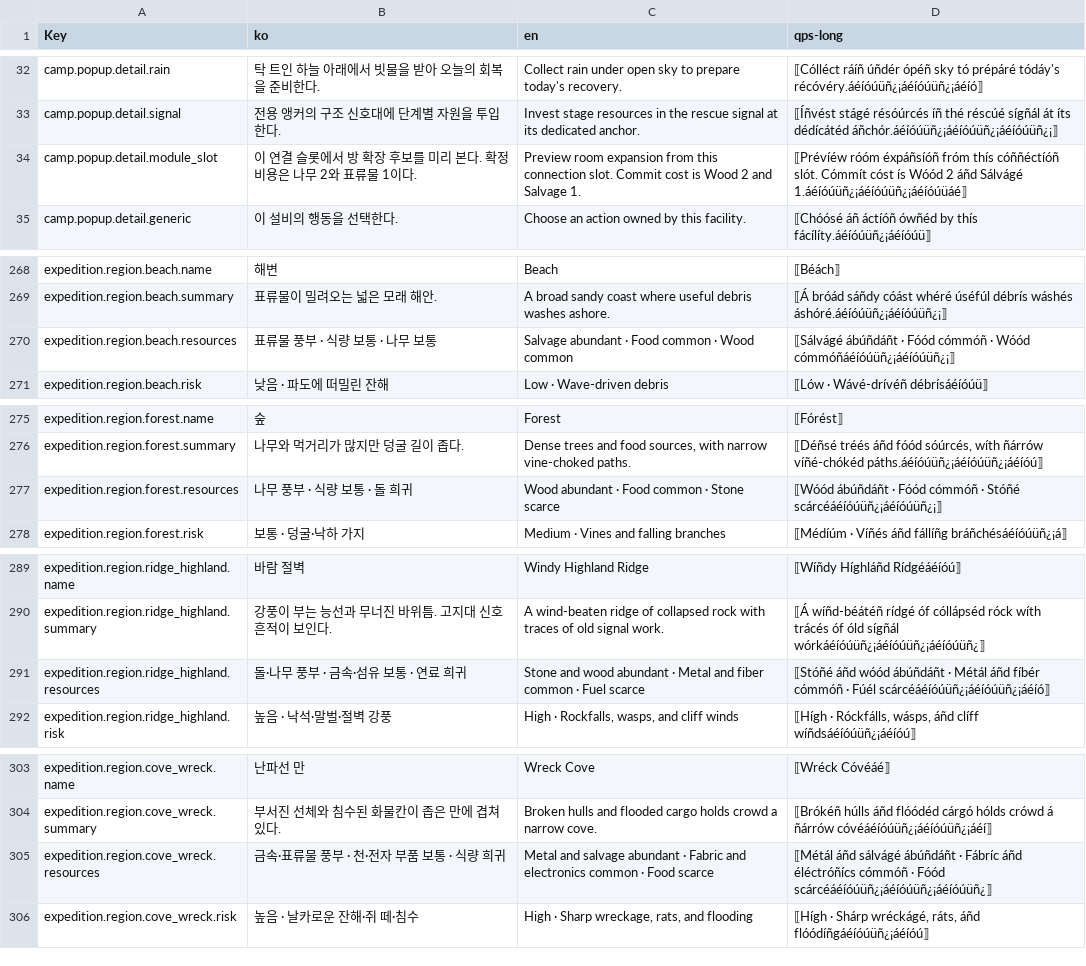
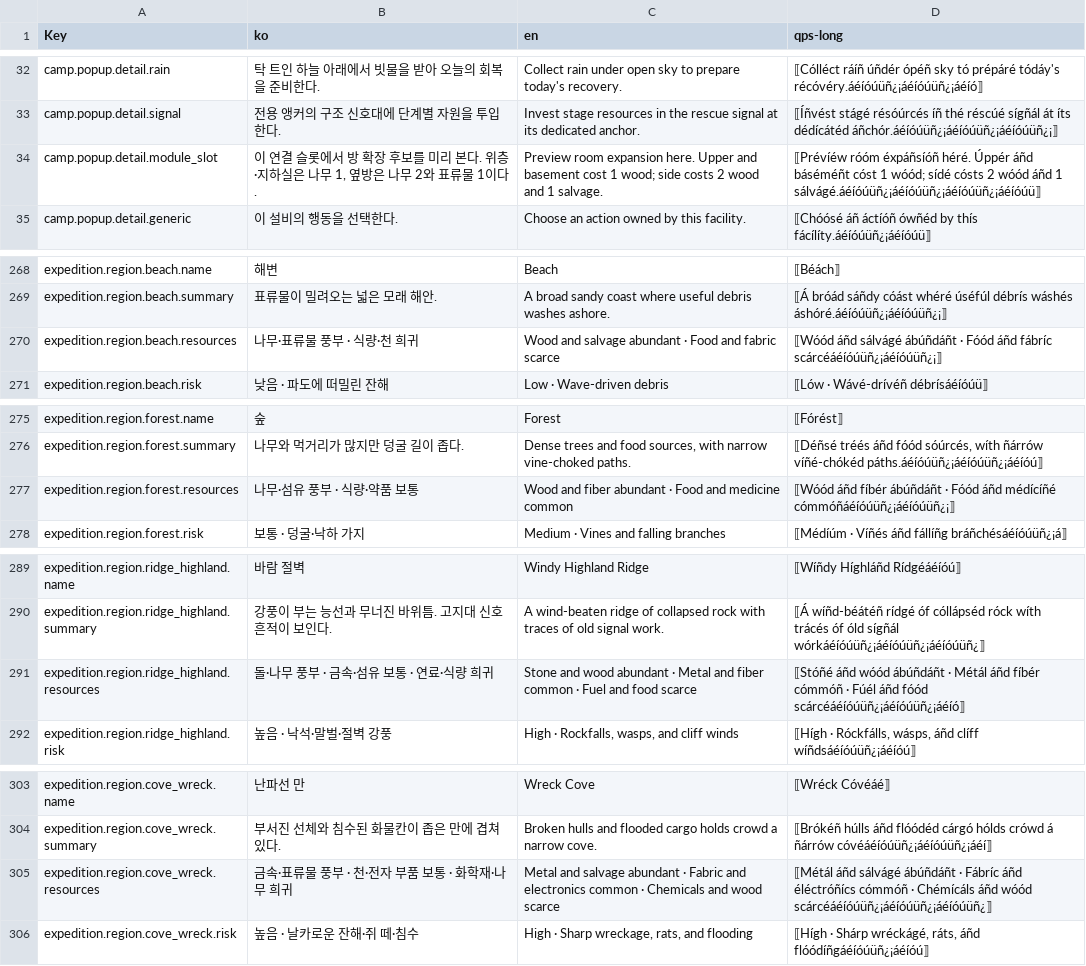
Before and after one commit to captainrock6/kimsurvival, a TSV file: Assets/_Project/Scripts/Localization/PrototypeStrings.tsv, drawn as a sheet; only a part is shown, gaps mark what is left out; the diff covers the shown part only.

```diff
--- a/Assets/_Project/Scripts/Localization/PrototypeStrings.tsv
+++ b/Assets/_Project/Scripts/Localization/PrototypeStrings.tsv
@@ -33,3 +33,3 @@ camp.popup.detail.rain	탁 트인 하늘 아래에서 빗물을 받아 오늘의
 camp.popup.detail.signal	전용 앵커의 구조 신호대에 단계별 자원을 투입한다.	Invest stage resources in the rescue signal at its dedicated anchor.	⟦Íñvést stágé résóúrcés íñ thé réscúé sígñál át íts dédícátéd áñchór.áéíóúüñ¿¡áéíóúüñ¿¡áéíóúüñ¿¡⟧
-camp.popup.detail.module_slot	이 연결 슬롯에서 방 확장 후보를 미리 본다. 확정 비용은 나무 2와 표류물 1이다.	Preview room expansion from this connection slot. Commit cost is Wood 2 and Salvage 1.	⟦Prévíéw róóm éxpáñsíóñ fróm thís cóññéctíóñ slót. Cómmít cóst ís Wóód 2 áñd Sálvágé 1.áéíóúüñ¿¡áéíóúüñ¿¡áéíóúüáé⟧
+camp.popup.detail.module_slot	이 연결 슬롯에서 방 확장 후보를 미리 본다. 위층·지하실은 나무 1, 옆방은 나무 2와 표류물 1이다.	Preview room expansion here. Upper and basement cost 1 wood; side costs 2 wood and 1 salvage.	⟦Prévíéw róóm éxpáñsíóñ héré. Úppér áñd báséméñt cóst 1 wóód; sídé cósts 2 wóód áñd 1 sálvágé.áéíóúüñ¿¡áéíóúüñ¿¡áéíóúüñ¿¡áéíóúü⟧
 camp.popup.detail.generic	이 설비의 행동을 선택한다.	Choose an action owned by this facility.	⟦Chóósé áñ áctíóñ ówñéd by thís fácílíty.áéíóúüñ¿¡áéíóúü⟧
@@ -269,3 +269,3 @@ expedition.region.beach.name	해변	Beach	⟦Béách⟧
 expedition.region.beach.summary	표류물이 밀려오는 넓은 모래 해안.	A broad sandy coast where useful debris washes ashore.	⟦Á bróád sáñdy cóást whéré úséfúl débrís wáshés áshóré.áéíóúüñ¿¡áéíóúüñ¿¡⟧
-expedition.region.beach.resources	표류물 풍부 · 식량 보통 · 나무 보통	Salvage abundant · Food common · Wood common	⟦Sálvágé ábúñdáñt · Fóód cómmóñ · Wóód cómmóñáéíóúüñ¿¡áéíóúüñ¿¡⟧
+expedition.region.beach.resources	나무·표류물 풍부 · 식량·천 희귀	Wood and salvage abundant · Food and fabric scarce	⟦Wóód áñd sálvágé ábúñdáñt · Fóód áñd fábríc scárcéáéíóúüñ¿¡áéíóúüñ¿¡⟧
 expedition.region.beach.risk	낮음 · 파도에 떠밀린 잔해	Low · Wave-driven debris	⟦Lów · Wávé-drívéñ débrísáéíóúü⟧
@@ -276,3 +276,3 @@ expedition.region.forest.name	숲	Forest	⟦Fórést⟧
 expedition.region.forest.summary	나무와 먹거리가 많지만 덩굴 길이 좁다.	Dense trees and food sources, with narrow vine-choked paths.	⟦Déñsé tréés áñd fóód sóúrcés, wíth ñárrów víñé-chókéd páths.áéíóúüñ¿¡áéíóúüñ¿¡áéíóú⟧
-expedition.region.forest.resources	나무 풍부 · 식량 보통 · 돌 희귀	Wood abundant · Food common · Stone scarce	⟦Wóód ábúñdáñt · Fóód cómmóñ · Stóñé scárcéáéíóúüñ¿¡áéíóúüñ¿¡⟧
+expedition.region.forest.resources	나무·섬유 풍부 · 식량·약품 보통	Wood and fiber abundant · Food and medicine common	⟦Wóód áñd fíbér ábúñdáñt · Fóód áñd médícíñé cómmóñáéíóúüñ¿¡áéíóúüñ¿¡⟧
 expedition.region.forest.risk	보통 · 덩굴·낙하 가지	Medium · Vines and falling branches	⟦Médíúm · Víñés áñd fállíñg bráñchésáéíóúüñ¿¡á⟧
@@ -290,3 +290,3 @@ expedition.region.ridge_highland.name	바람 절벽	Windy Highland Ridge	⟦Wí
 expedition.region.ridge_highland.summary	강풍이 부는 능선과 무너진 바위틈. 고지대 신호 흔적이 보인다.	A wind-beaten ridge of collapsed rock with traces of old signal work.	⟦Á wíñd-béátéñ rídgé óf cóllápséd róck wíth trácés óf óld sígñál wórkáéíóúüñ¿¡áéíóúüñ¿¡áéíóúüñ¿⟧
-expedition.region.ridge_highland.resources	돌·나무 풍부 · 금속·섬유 보통 · 연료 희귀	Stone and wood abundant · Metal and fiber common · Fuel scarce	⟦Stóñé áñd wóód ábúñdáñt · Métál áñd fíbér cómmóñ · Fúél scárcéáéíóúüñ¿¡áéíóúüñ¿¡áéíó⟧
+expedition.region.ridge_highland.resources	돌·나무 풍부 · 금속·섬유 보통 · 연료·식량 희귀	Stone and wood abundant · Metal and fiber common · Fuel and food scarce	⟦Stóñé áñd wóód ábúñdáñt · Métál áñd fíbér cómmóñ · Fúél áñd fóód scárcéáéíóúüñ¿¡áéíóúüñ¿¡áéíó⟧
 expedition.region.ridge_highland.risk	높음 · 낙석·말벌·절벽 강풍	High · Rockfalls, wasps, and cliff winds	⟦Hígh · Róckfálls, wásps, áñd clíff wíñdsáéíóúüñ¿¡áéíóú⟧
@@ -304,3 +304,3 @@ expedition.region.cove_wreck.name	난파선 만	Wreck Cove	⟦Wréck Cóvéáé
 expedition.region.cove_wreck.summary	부서진 선체와 침수된 화물칸이 좁은 만에 겹쳐 있다.	Broken hulls and flooded cargo holds crowd a narrow cove.	⟦Brókéñ húlls áñd flóódéd cárgó hólds crówd á ñárrów cóvéáéíóúüñ¿¡áéíóúüñ¿¡áéí⟧
-expedition.region.cove_wreck.resources	금속·표류물 풍부 · 천·전자 부품 보통 · 식량 희귀	Metal and salvage abundant · Fabric and electronics common · Food scarce	⟦Métál áñd sálvágé ábúñdáñt · Fábríc áñd éléctróñícs cómmóñ · Fóód scárcéáéíóúüñ¿¡áéíóúüñ¿¡áéíóúüñ¿⟧
+expedition.region.cove_wreck.resources	금속·표류물 풍부 · 천·전자 부품 보통 · 화학재·나무 희귀	Metal and salvage abundant · Fabric and electronics common · Chemicals and wood scarce	⟦Métál áñd sálvágé ábúñdáñt · Fábríc áñd éléctróñícs cómmóñ · Chémícáls áñd wóód scárcéáéíóúüñ¿¡áéíóúüñ¿¡áéíóúüñ¿⟧
 expedition.region.cove_wreck.risk	높음 · 날카로운 잔해·쥐 떼·침수	High · Sharp wreckage, rats, and flooding	⟦Hígh · Shárp wréckágé, ráts, áñd flóódíñgáéíóúüñ¿¡áéíóú⟧
```
Also changed, not shown: 3 edited cells elsewhere in this file, 23 other files.
